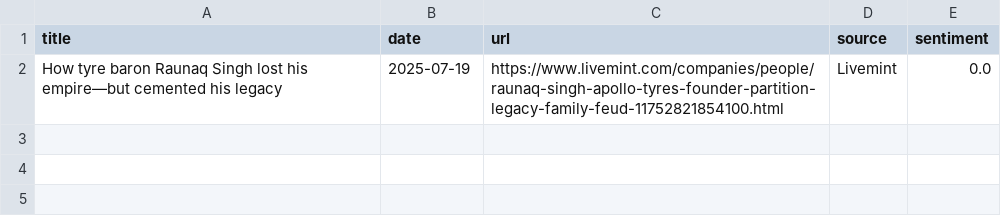
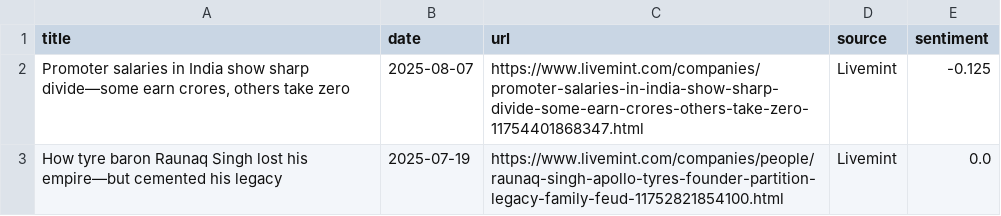
Before and after one commit to ManilModi/Multi-Agent-Stock-Market-Expert, a CSV file: Python Backend/Tools_Data/indian_stock_news/mrf_news.csv, drawn as a sheet; the diff names each change by its address in the sheet, - before the commit and + after, or states it on an @@ line.

```diff
--- a/Python Backend/Tools_Data/indian_stock_news/mrf_news.csv
+++ b/Python Backend/Tools_Data/indian_stock_news/mrf_news.csv
+row 2: Promoter salaries in India show sharp divide—some earn crores, others take zero | 2025-08-07 | https://www.livemint.com/companies/promoter-salaries-in-india-show-sharp-divide-some-earn-crores-others-take-zero-11754401868347.html | Livemint | -0.125
```
Also changed, not shown: 18 other files.
